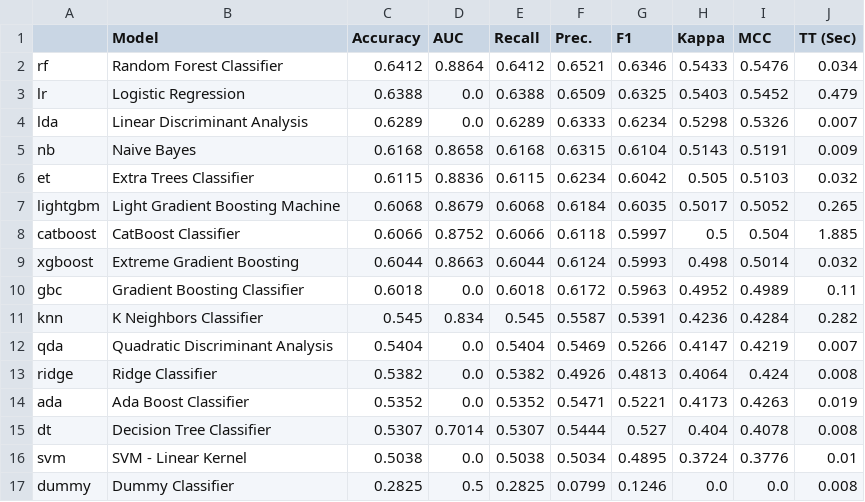
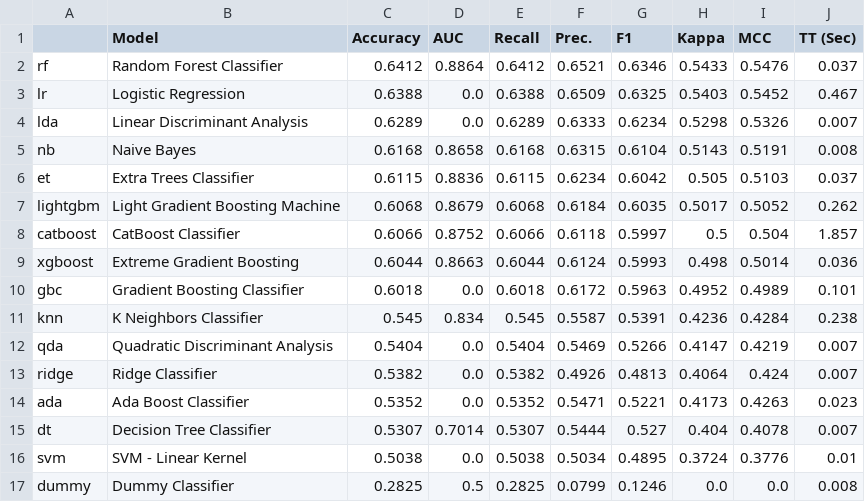
Before and after one commit to NielsonAJR/nba-tcc, a CSV file: resultados/comparacao_modelos.csv, drawn as a sheet.

```diff
--- a/resultados/comparacao_modelos.csv
+++ b/resultados/comparacao_modelos.csv
@@ -1,16 +1,16 @@
 ,Model,Accuracy,AUC,Recall,Prec.,F1,Kappa,MCC,TT (Sec)
-rf,Random Forest Classifier,0.6412,0.8864,0.6412,0.6521,0.6346,0.5433,0.5476,0.034
-lr,Logistic Regression,0.6388,0.0,0.6388,0.6509,0.6325,0.5403,0.5452,0.479
+rf,Random Forest Classifier,0.6412,0.8864,0.6412,0.6521,0.6346,0.5433,0.5476,0.037
+lr,Logistic Regression,0.6388,0.0,0.6388,0.6509,0.6325,0.5403,0.5452,0.467
 lda,Linear Discriminant Analysis,0.6289,0.0,0.6289,0.6333,0.6234,0.5298,0.5326,0.007
-nb,Naive Bayes,0.6168,0.8658,0.6168,0.6315,0.6104,0.5143,0.5191,0.009
-et,Extra Trees Classifier,0.6115,0.8836,0.6115,0.6234,0.6042,0.505,0.5103,0.032
-lightgbm,Light Gradient Boosting Machine,0.6068,0.8679,0.6068,0.6184,0.6035,0.5017,0.5052,0.265
-catboost,CatBoost Classifier,0.6066,0.8752,0.6066,0.6118,0.5997,0.5,0.504,1.885
-xgboost,Extreme Gradient Boosting,0.6044,0.8663,0.6044,0.6124,0.5993,0.498,0.5014,0.032
-gbc,Gradient Boosting Classifier,0.6018,0.0,0.6018,0.6172,0.5963,0.4952,0.4989,0.11
-knn,K Neighbors Classifier,0.545,0.834,0.545,0.5587,0.5391,0.4236,0.4284,0.282
+nb,Naive Bayes,0.6168,0.8658,0.6168,0.6315,0.6104,0.5143,0.5191,0.008
+et,Extra Trees Classifier,0.6115,0.8836,0.6115,0.6234,0.6042,0.505,0.5103,0.037
+lightgbm,Light Gradient Boosting Machine,0.6068,0.8679,0.6068,0.6184,0.6035,0.5017,0.5052,0.262
+catboost,CatBoost Classifier,0.6066,0.8752,0.6066,0.6118,0.5997,0.5,0.504,1.857
+xgboost,Extreme Gradient Boosting,0.6044,0.8663,0.6044,0.6124,0.5993,0.498,0.5014,0.036
+gbc,Gradient Boosting Classifier,0.6018,0.0,0.6018,0.6172,0.5963,0.4952,0.4989,0.101
+knn,K Neighbors Classifier,0.545,0.834,0.545,0.5587,0.5391,0.4236,0.4284,0.238
 qda,Quadratic Discriminant Analysis,0.5404,0.0,0.5404,0.5469,0.5266,0.4147,0.4219,0.007
-ridge,Ridge Classifier,0.5382,0.0,0.5382,0.4926,0.4813,0.4064,0.424,0.008
-ada,Ada Boost Classifier,0.5352,0.0,0.5352,0.5471,0.5221,0.4173,0.4263,0.019
-dt,Decision Tree Classifier,0.5307,0.7014,0.5307,0.5444,0.527,0.404,0.4078,0.008
+ridge,Ridge Classifier,0.5382,0.0,0.5382,0.4926,0.4813,0.4064,0.424,0.007
+ada,Ada Boost Classifier,0.5352,0.0,0.5352,0.5471,0.5221,0.4173,0.4263,0.023
+dt,Decision Tree Classifier,0.5307,0.7014,0.5307,0.5444,0.527,0.404,0.4078,0.007
 svm,SVM - Linear Kernel,0.5038,0.0,0.5038,0.5034,0.4895,0.3724,0.3776,0.01
```
Also changed, not shown: 12 other files.
